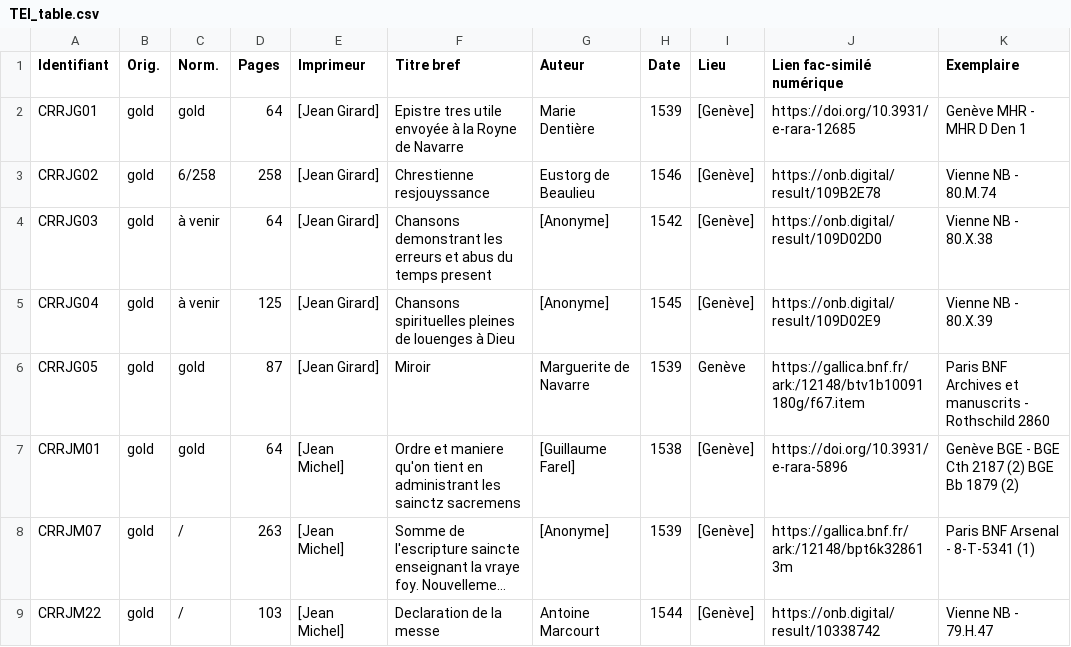
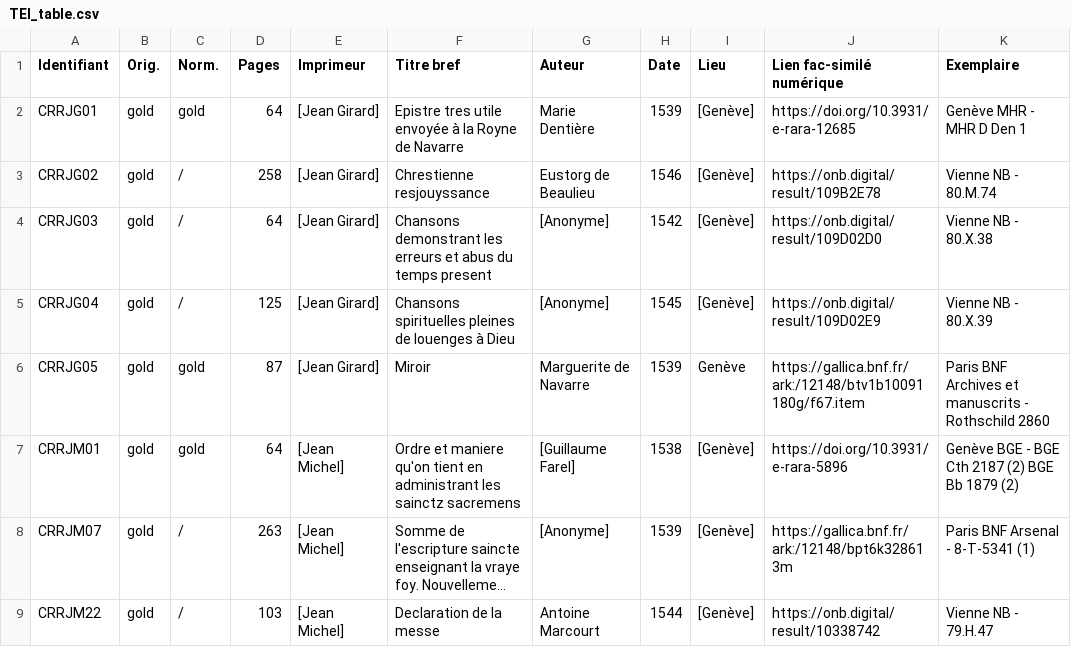
Before and after one commit to SETAFDH/TEI-SETAF, a CSV file: TEI_table.csv, drawn as a sheet; only a part is shown; long unchanged cells end in …; the diff names each change by its address in the sheet, - before the commit and + after, or states it on an @@ line.

Commit message:
Update TEI_table.csv

```diff
--- a/TEI_table.csv
+++ b/TEI_table.csv
-C3 (Norm.): 6/258
+C3 (Norm.): /
-C4:C5 (Norm.): à venir
+C4:C5 (Norm.): /
```
